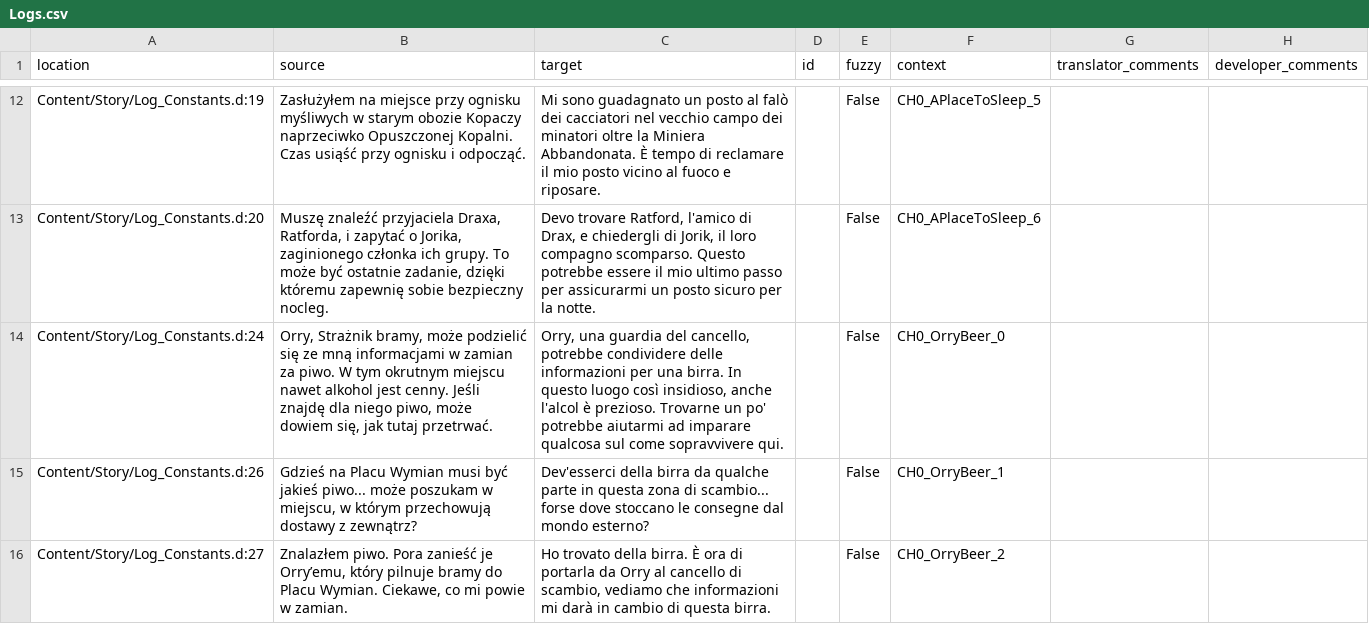
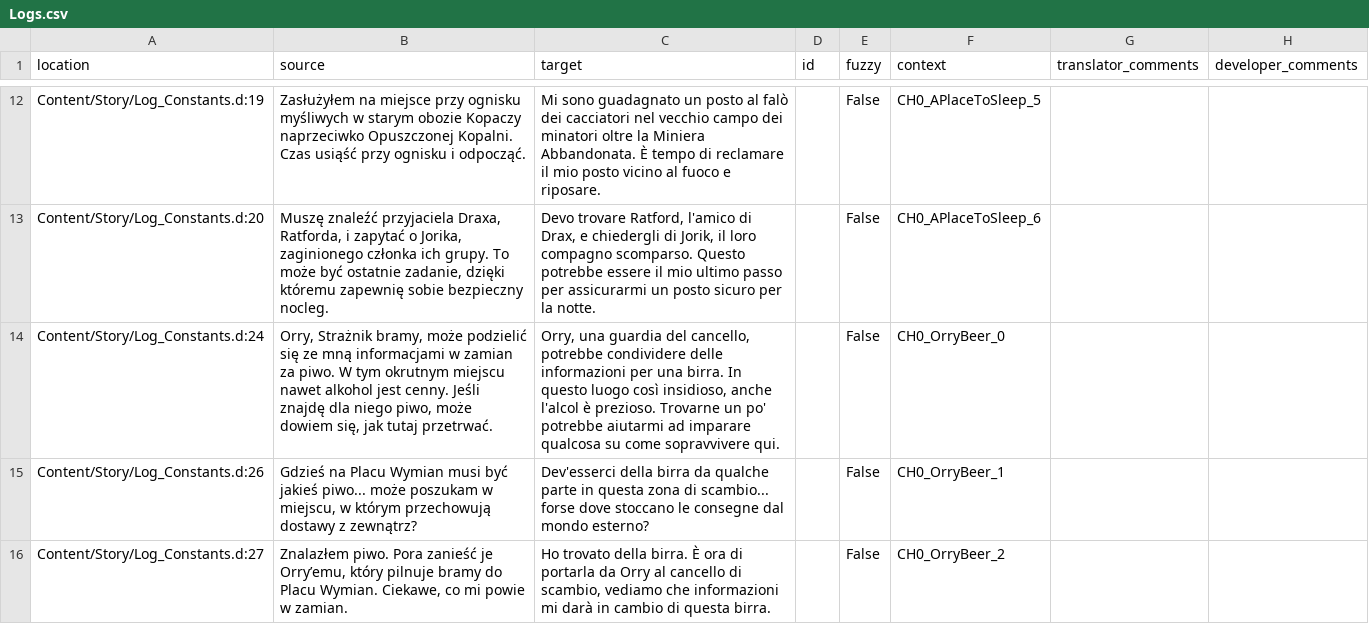
Before and after one commit to Nyras-Enjoyers/nyras-prologue-demake-scripts, a CSV file: .translations/it/Logs.csv, drawn as a sheet; only a part is shown, gaps mark what is left out.

Commit message:
Translated using Weblate (Italian)
Currently translated at 100.0% (24 of 24 strings)

Translation: Nyras Prolog Demake/Logs
Translate-URL: http://weblate.cokoliv.eu/projects/nyras-prolog-demake/logs/it/

```diff
--- a/.translations/it/Logs.csv
+++ b/.translations/it/Logs.csv
@@ -13,3 +13,3 @@
 "Content/Story/Log_Constants.d:20","Muszę znaleźć przyjaciela Draxa, Ratforda, i zapytać o Jorika, zaginionego członka ich grupy. To może być ostatnie zadanie, dzięki któremu zapewnię sobie bezpieczny nocleg.","Devo trovare Ratford, l'amico di Drax, e chiedergli di Jorik, il loro compagno scomparso. Questo potrebbe essere il mio ultimo passo per assicurarmi un posto sicuro per la notte.","","False","CH0_APlaceToSleep_6","",""
-"Content/Story/Log_Constants.d:24","Orry, Strażnik bramy, może podzielić się ze mną informacjami w zamian za piwo. W tym okrutnym miejscu nawet alkohol jest cenny. Jeśli znajdę dla niego piwo, może dowiem się, jak tutaj przetrwać.","Orry, una guardia del cancello, potrebbe condividere delle informazioni per una birra. In questo luogo così insidioso, anche l'alcol è prezioso. Trovarne un po' potrebbe aiutarmi ad imparare qualcosa sul come sopravvivere qui.","","False","CH0_OrryBeer_0","",""
+"Content/Story/Log_Constants.d:24","Orry, Strażnik bramy, może podzielić się ze mną informacjami w zamian za piwo. W tym okrutnym miejscu nawet alkohol jest cenny. Jeśli znajdę dla niego piwo, może dowiem się, jak tutaj przetrwać.","Orry, una guardia del cancello, potrebbe condividere delle informazioni per una birra. In questo luogo così insidioso, anche l'alcol è prezioso. Trovarne un po' potrebbe aiutarmi ad imparare qualcosa su come sopravvivere qui.","","False","CH0_OrryBeer_0","",""
 "Content/Story/Log_Constants.d:26","Gdzieś na Placu Wymian musi być jakieś piwo... może poszukam w miejscu, w którym przechowują dostawy z zewnątrz?","Dev'esserci della birra da qualche parte in questa zona di scambio... forse dove stoccano le consegne dal mondo esterno?","","False","CH0_OrryBeer_1","",""
```
